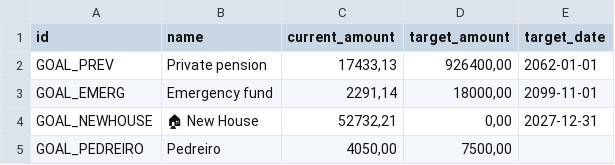
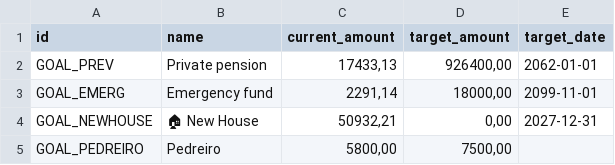
Before and after one commit to duducm2/scripts, a CSV file: finances/data/goals.csv, drawn as a sheet.

```diff
--- a/finances/data/goals.csv
+++ b/finances/data/goals.csv
@@ -3,3 +3,3 @@ GOAL_PREV,Private pension,"17433,13","926400,00",2062-01-01
 GOAL_EMERG,Emergency fund,"2291,14","18000,00",2099-11-01
-GOAL_NEWHOUSE,🏠 New House,"52732,21","0,00",2027-12-31
-GOAL_PEDREIRO,Pedreiro,"4050,00","7500,00",
+GOAL_NEWHOUSE,🏠 New House,"50932,21","0,00",2027-12-31
+GOAL_PEDREIRO,Pedreiro,"5800,00","7500,00",
```
Also changed, not shown: 5 other files.
